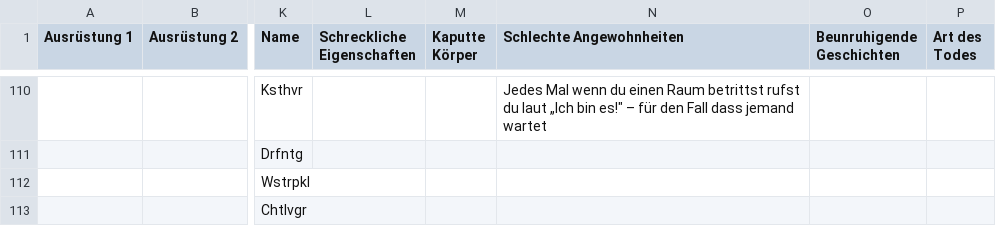
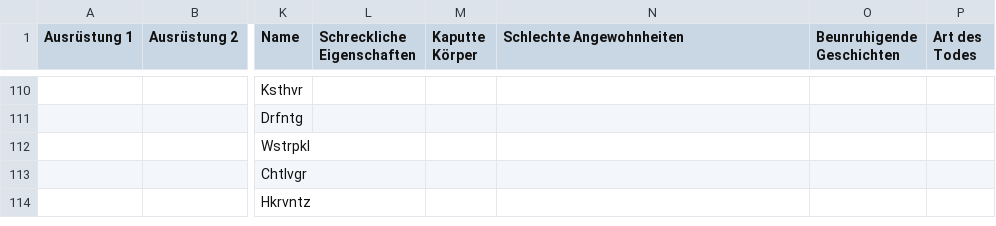
Before and after one commit to AbraKadabraham/MorkBord_VdJ_CharGen, a CSV file: release/RandomTables.csv, drawn as a sheet; only a part is shown, gaps mark what is left out; the shorter side is filled out with more unchanged rows; the diff covers the shown part only; the diff names each change by its address in the sheet, - before the commit and + after, or states it on an @@ line.

```diff
--- a/release/RandomTables.csv
+++ b/release/RandomTables.csv
-N110 (Schlechte Angewohnheiten): Jedes Mal wenn du einen Raum betrittst rufst du laut „Ich bin es!" – für den Fall dass jemand wartet
+N110 (Schlechte Angewohnheiten): (empty)
```
Also changed, not shown: 108 edited cells elsewhere in this file, RandomTables.csv, 10 other files.
